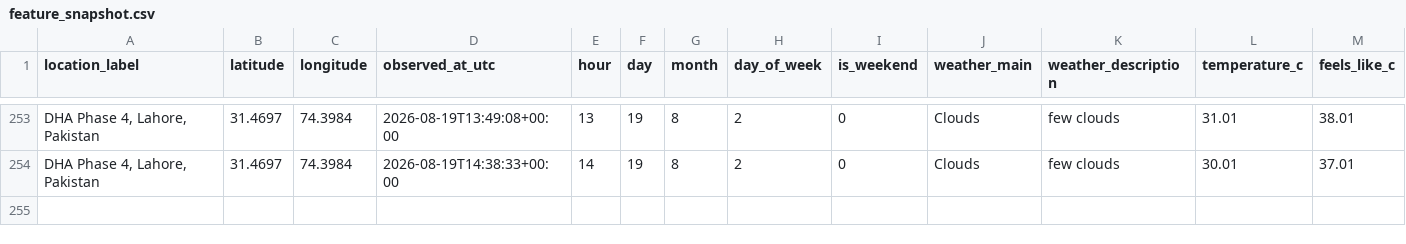
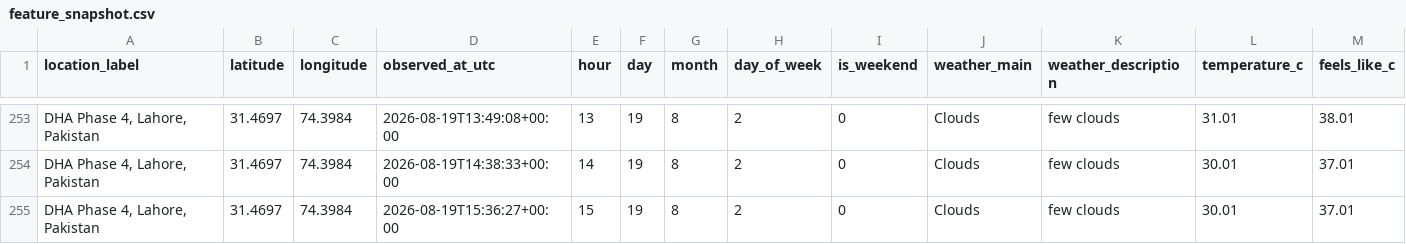
Before and after one commit to Syed-Muslim-19/AQI-Prediction-10Pearl, a CSV file: data/processed/feature_snapshot.csv, drawn as a sheet; only a part is shown, gaps mark what is left out; rows hold the shown columns only; the diff names each change by its address in the sheet, - before the commit and + after, or states it on an @@ line.

```diff
--- a/data/processed/feature_snapshot.csv
+++ b/data/processed/feature_snapshot.csv
+row 255: DHA Phase 4, Lahore, Pakistan | 31.4697 | 74.3984 | 2026-08-19T15:36:27+00:00 | 15 | 19 | 8 | 2 | 0 | Clouds | few clouds | 30.01 | 37.01
```
Also changed, not shown: data/feature_store/aqi_feature_table.csv.
